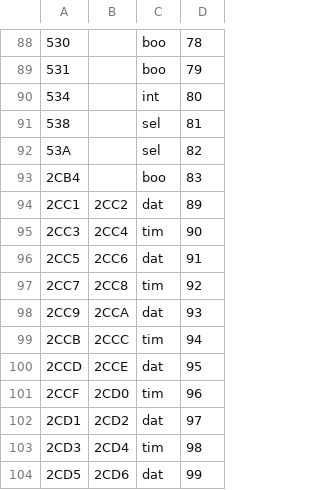
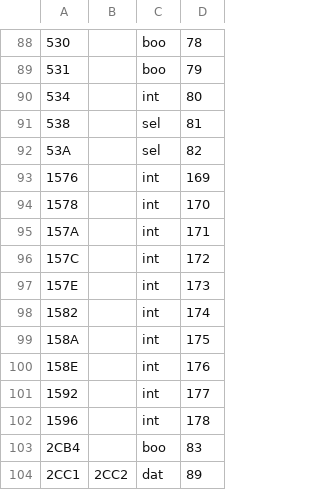
Before and after one commit to fnogatz/swtparser.js, a CSV file: structure/general.csv, drawn as a sheet; only a part is shown, gaps mark what is left out; the shorter side is filled out with more unchanged rows; the diff names each change by its address in the sheet, - before the commit and + after, or states it on an @@ line.

Commit message:
added self-defined points systems via fnogatz/SWT-structure-files@db12484da85bbe8d4706b94b03445233ba2fab6b

```diff
--- a/structure/general.csv
+++ b/structure/general.csv
+row 93: 1576 |  | int | 169
+row 94: 1578 |  | int | 170
+row 95: 157A |  | int | 171
+row 96: 157C |  | int | 172
+row 97: 157E |  | int | 173
+row 98: 1582 |  | int | 174
+row 99: 158A |  | int | 175
+row 100: 158E |  | int | 176
+row 101: 1592 |  | int | 177
+row 102: 1596 |  | int | 178
```
Also changed, not shown: structure/81-selection.csv, 3 other files.
